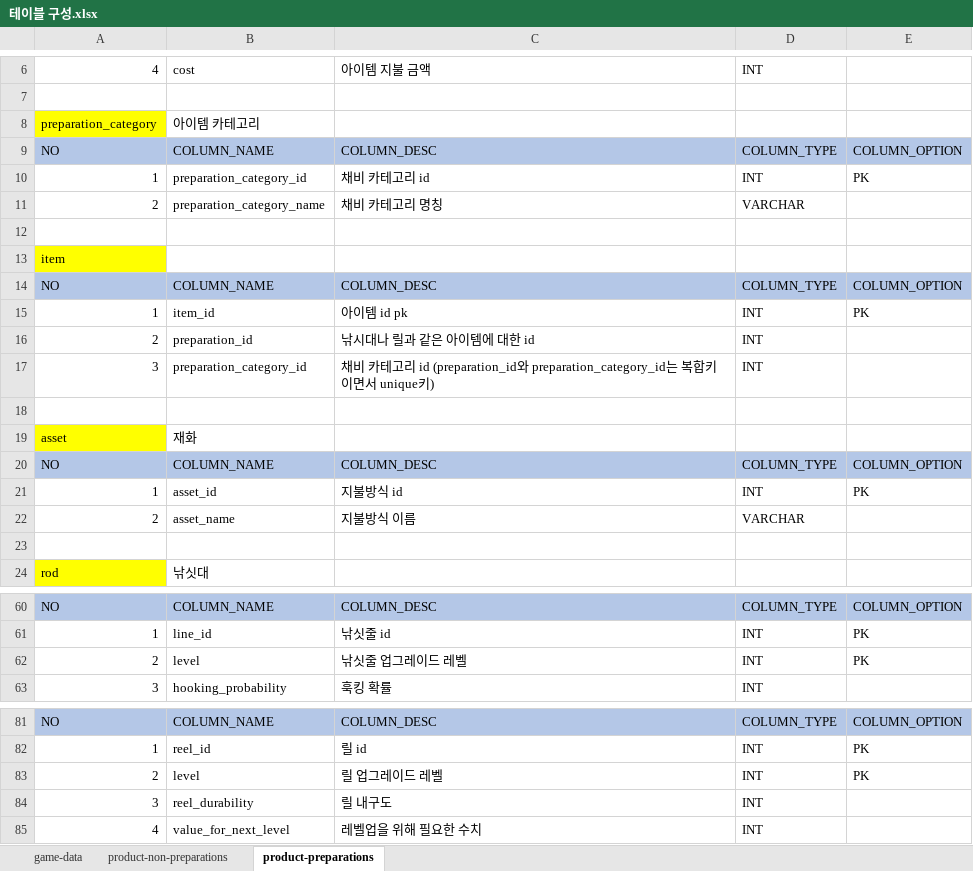
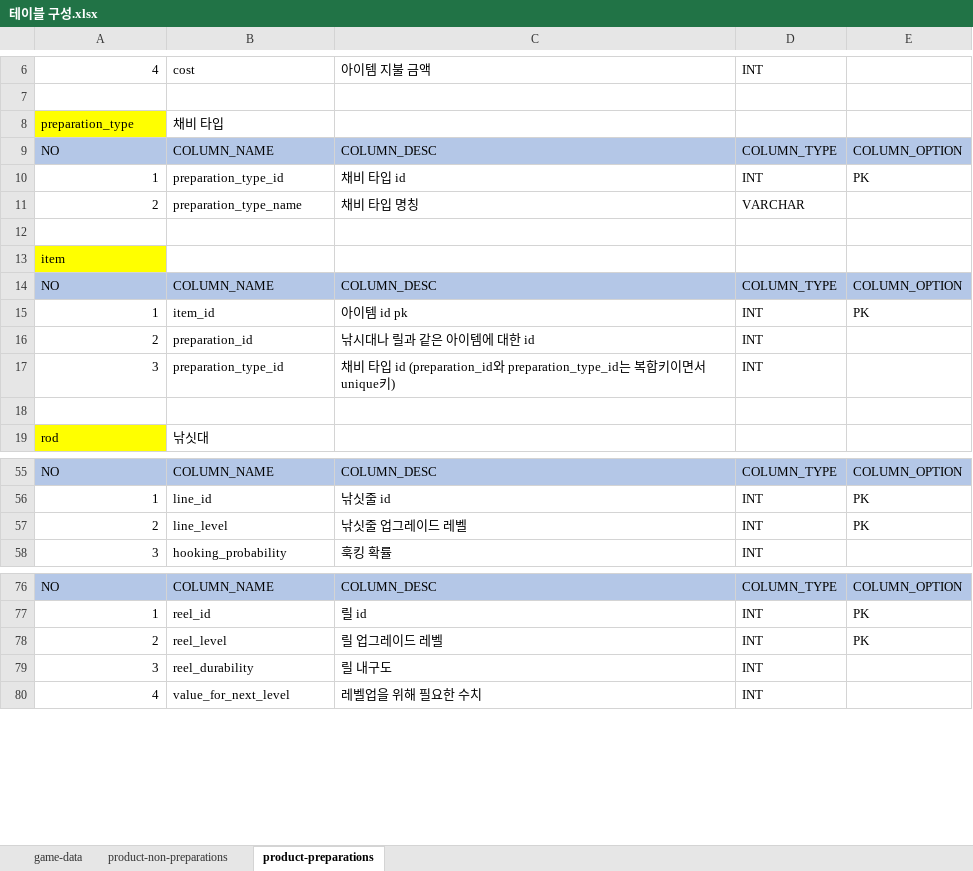
Before and after one commit to nayoonv/game-uruk2, an Excel workbook: 테이블 구성.xlsx, sheet product-preparations, drawn as a sheet; only a part is shown, gaps mark what is left out; values as stored, in another font and other column widths than the file's, no borders; removed rows and columns are numbered as before the commit, all else as after; the diff names each change by its address in the sheet, - before the commit and + after, or states it on an @@ line.

```diff
--- a/테이블 구성.xlsx (sheet product-preparations)
+++ b/테이블 구성.xlsx (sheet product-preparations)
-row 8: preparation_category | 아이템 카테고리
+row 8: preparation_type | 채비 타입
-B10: preparation_category_id
+B10: preparation_type_id
-C10: 채비 카테고리 id
+C10: 채비 타입 id
-B11: preparation_category_name
+B11: preparation_type_name
-C11: 채비 카테고리 명칭
+C11: 채비 타입 명칭
-B17: preparation_category_id
+B17: preparation_type_id
-C17: …비 카테고리 id (preparation_id와 preparation_category_id는…
+C17: …비 타입 id (preparation_id와 preparation_type_id는…
-row 18: (empty)
-row 19: asset | 재화
-row 20: NO | COLUMN_NAME | COLUMN_DESC | COLUMN_TYPE | COLUMN_OPTION
-row 21: 1 | asset_id | 지불방식 id | INT | PK
-row 22: 2 | asset_name | 지불방식 이름 | VARCHAR
-B57: level
+B57: line_level
-B78: level
+B78: reel_level
```
Also changed, not shown: sheet game-data, sheet product-non-preparations.
